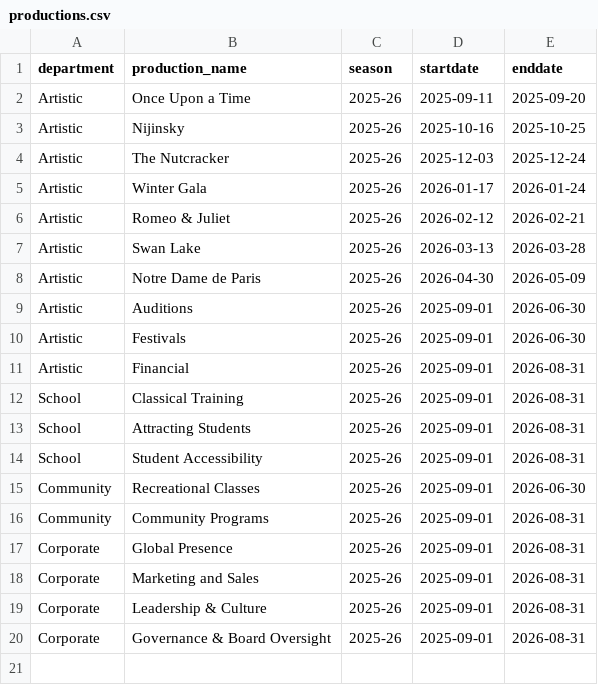
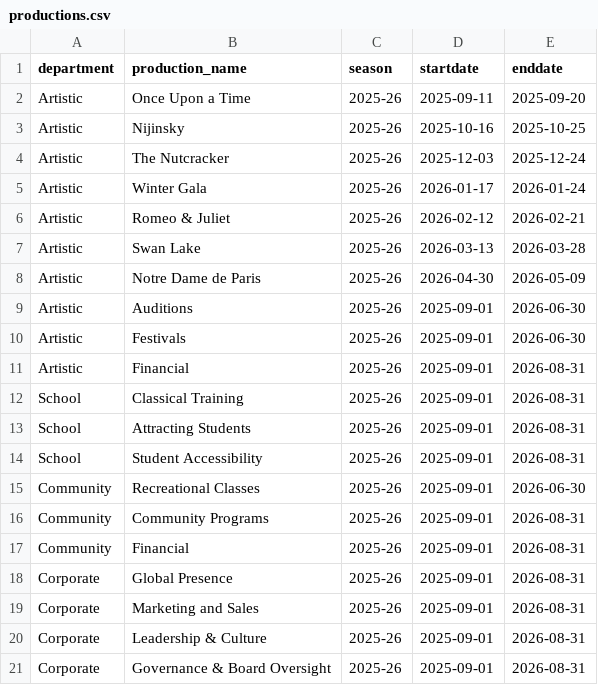
Before and after one commit to chrisrobingeorge-ai/scorecard, a CSV file: data/productions.csv, drawn as a sheet.

Commit message:
Add Financial program and update Governance entry

```diff
--- a/data/productions.csv
+++ b/data/productions.csv
@@ -16,2 +16,3 @@ Community,Recreational Classes,2025-26,2025-09-01,2026-06-30
 Community,Community Programs,2025-26,2025-09-01,2026-08-31
+Community,Financial,2025-26,2025-09-01,2026-08-31
 Corporate,Global Presence,2025-26,2025-09-01,2026-08-31
```
